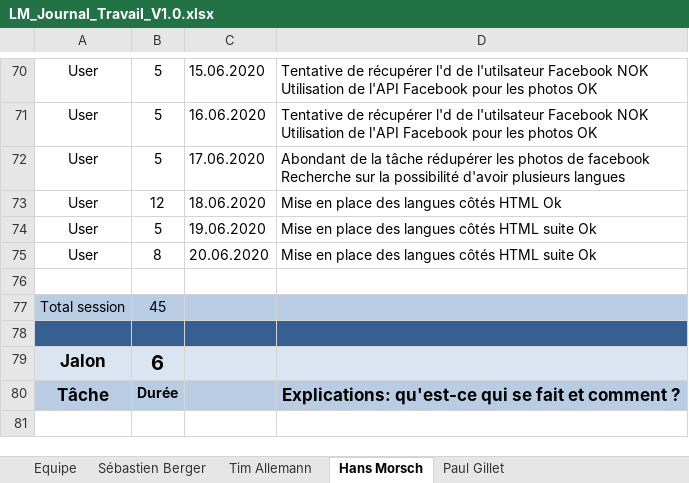
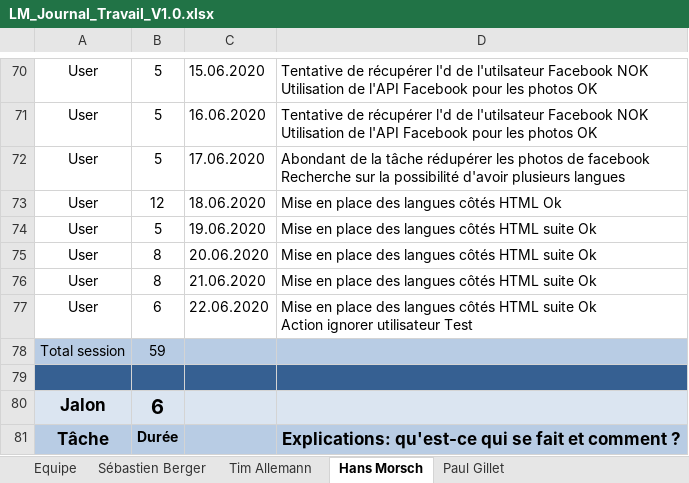
Before and after one commit to Zibeug/Love-Mirroring, an Excel workbook: LM_Journal_Travail_V1.0.xlsx, sheet Hans Morsch, drawn as a sheet; only a part is shown, gaps mark what is left out; the shorter side is filled out with more unchanged rows; values as stored, in another font and other column widths than the file's, no borders; addresses are those after the commit; ↵ is a line break in a cell; the diff names each change by its address in the sheet, - before the commit and + after, or states it on an @@ line.

Commit message:
Journal HM

```diff
--- a/LM_Journal_Travail_V1.0.xlsx (sheet Hans Morsch)
+++ b/LM_Journal_Travail_V1.0.xlsx (sheet Hans Morsch)
-row 76: (empty)
+row 76: User | 8 | 21.06.2020 | Mise en place des langues côtés HTML suite Ok
+row 77: User | 6 | 22.06.2020 | Mise en place des langues côtés HTML suite Ok ↵ Action ignorer utilisateur Test
-B78: 45
+B78: 59
```
